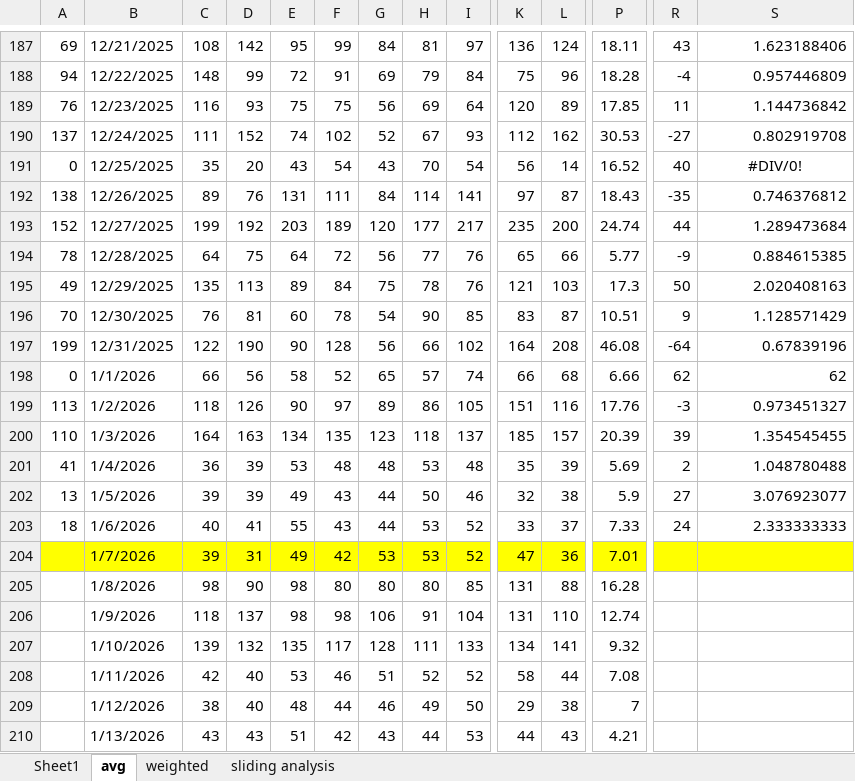
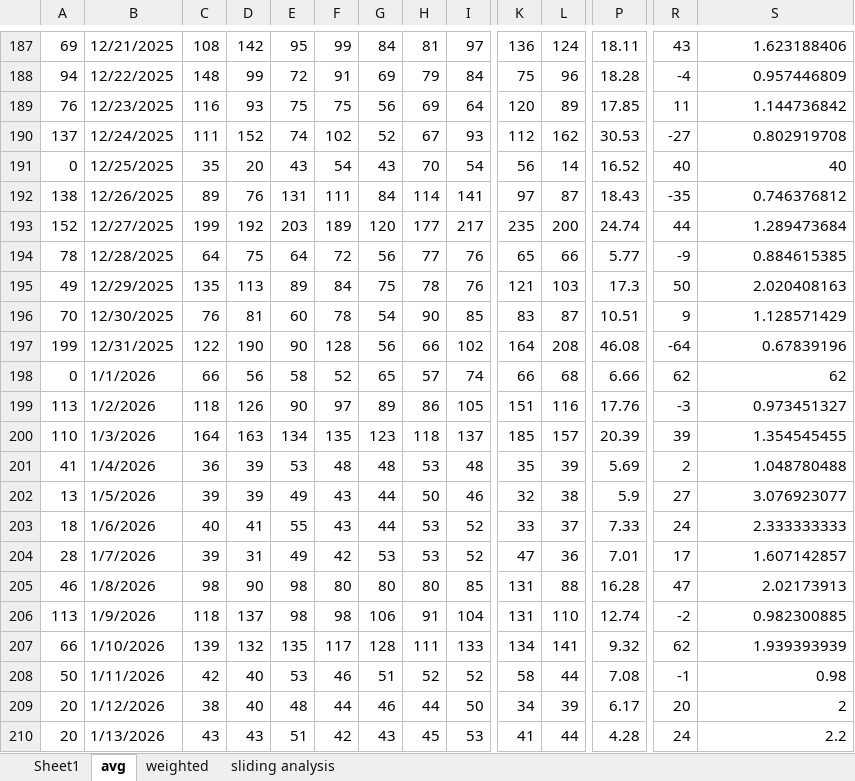
Before and after one commit to acard6/swe_dev, an Excel workbook: restaurant_analytics/data/data.xlsx, sheet avg, drawn as a sheet; only a part is shown, gaps mark what is left out; values as stored, in another font and other column widths than the file's, no borders; conditional formats not drawn; the diff covers the shown part only; the diff names each change by its address in the sheet, - before the commit and + after, or states it on an @@ line.

```diff
--- a/restaurant_analytics/data/data.xlsx (sheet avg)
+++ b/restaurant_analytics/data/data.xlsx (sheet avg)
-S191: #DIV/0!
+S191: 40
-S191 alignment: center
+S191 alignment: right
-A204: (empty)
+A204: 28
-A204:S204 fill: #FFFF00
+A204:S204 fill: none
-R204: (empty)
+R204: 17
-S204: (empty)
+S204: 1.607142857
-A205: (empty)
+A205: 46
-R205: (empty)
+R205: 47
-S205: (empty)
+S205: 2.02173913
-A206: (empty)
+A206: 113
-R206: (empty)
+R206: -2
-S206: (empty)
+S206: 0.982300885
-A207: (empty)
+A207: 66
-R207: (empty)
+R207: 62
-S207: (empty)
+S207: 1.939393939
-A208: (empty)
+A208: 50
-R208: (empty)
+R208: -1
-S208: (empty)
+S208: 0.98
-A209:A210: (empty)
+A209:A210: 20
-H209: 49
+H209: 44
-K209: 29
+K209: 34
-L209: 38
+L209: 39
-P209: 7
+P209: 6.17
-R209: (empty)
+R209: 20
-S209: (empty)
+S209: 2
-H210: 44
+H210: 45
-K210: 44
+K210: 41
-L210: 43
+L210: 44
-P210: 4.21
+P210: 4.28
-R210: (empty)
+R210: 24
-S210: (empty)
+S210: 2.2
```
Also changed, not shown: 1 added row, 1 removed row, 269 edited cells and cell formats elsewhere in this sheet, sheet weighted, sheet Sheet1, restaurant_analytics/data/mornings.xlsx, 4 other files.
